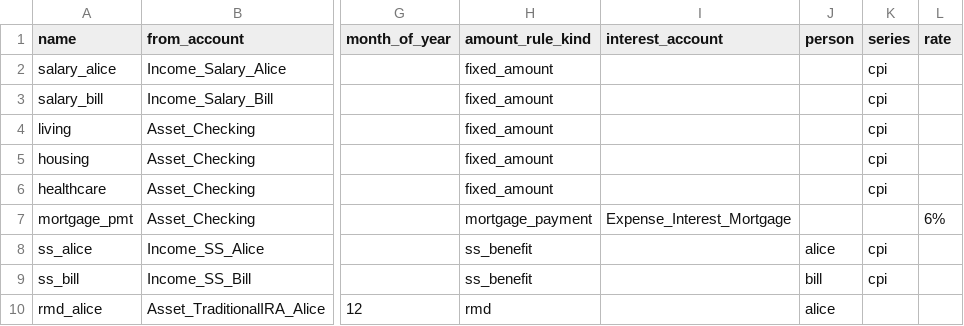
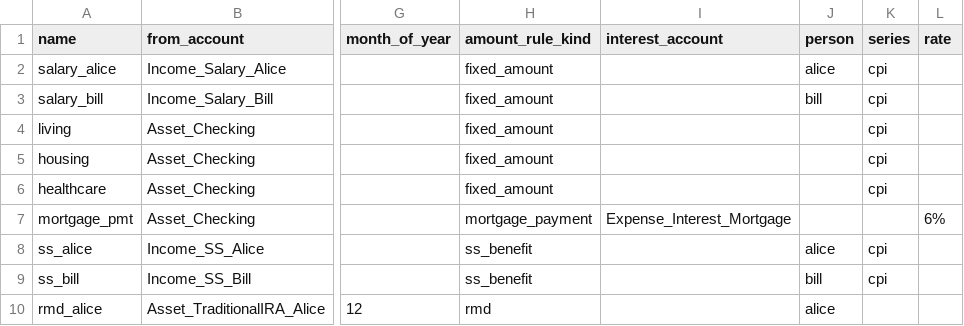
Before and after one commit to BobKerns/analysis, a CSV file: prototype_data/scenarios/retire_alice/scheduled.csv, drawn as a sheet; only a part is shown, gaps mark what is left out; the diff names each change by its address in the sheet, - before the commit and + after, or states it on an @@ line.

```diff
--- a/prototype_data/scenarios/retire_alice/scheduled.csv
+++ b/prototype_data/scenarios/retire_alice/scheduled.csv
-J2 (person): (empty)
+J2 (person): alice
-J3 (person): (empty)
+J3 (person): bill
```
Also changed, not shown: 10 other files.
